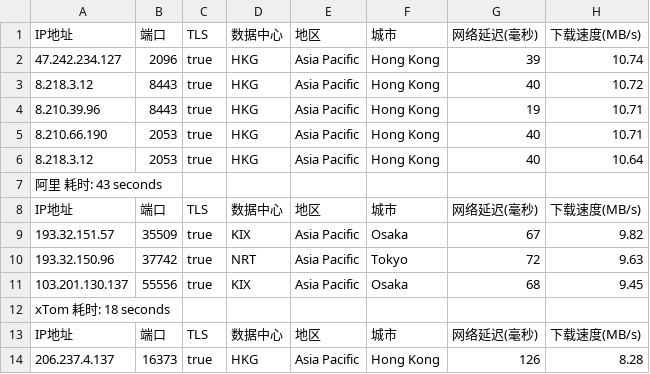
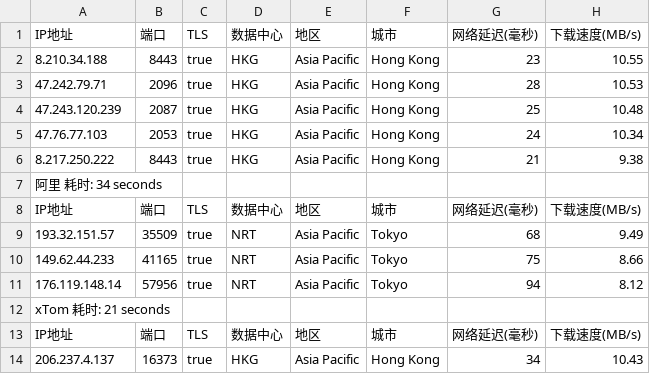
Before and after one commit to fatkun/bestcf, a CSV file: output/result.csv, drawn as a sheet; only a part is shown; removed rows and columns are numbered as before the commit, all else as after; the diff covers the shown part only; the diff names each change by its address in the sheet, - before the commit and + after, or states it on an @@ line.

```diff
--- a/output/result.csv
+++ b/output/result.csv
-row 2: 47.242.234.127 | 2096 | true | HKG | Asia Pacific | Hong Kong | 39 | 10.74
-A2: 8.218.3.12
+A2: 8.210.34.188
-G2: 40
+G2: 23
-H2: 10.72
+H2: 10.55
+row 3: 47.242.79.71 | 2096 | true | HKG | Asia Pacific | Hong Kong | 28 | 10.53
-A4: 8.210.39.96
+A4: 47.243.120.239
-B4: 8443
+B4: 2087
-G4: 19
+G4: 25
-H4: 10.71
+H4: 10.48
-A5: 8.210.66.190
+A5: 47.76.77.103
-G5: 40
+G5: 24
-H5: 10.71
+H5: 10.34
-A6: 8.218.3.12
+A6: 8.217.250.222
-B6: 2053
+B6: 8443
-G6: 40
+G6: 21
-H6: 10.64
+H6: 9.38
-A7: 阿里 耗时: 43 seconds
+A7: 阿里 耗时: 34 seconds
-D9: KIX
+D9: NRT
-F9: Osaka
+F9: Tokyo
-G9: 67
+G9: 68
-H9: 9.82
+H9: 9.49
-A10: 193.32.150.96
+A10: 149.62.44.233
-B10: 37742
+B10: 41165
-G10: 72
+G10: 75
-H10: 9.63
+H10: 8.66
-row 11: 103.201.130.137 | 55556 | true | KIX | Asia Pacific | Osaka | 68 | 9.45
+row 11: 176.119.148.14 | 57956 | true | NRT | Asia Pacific | Tokyo | 94 | 8.12
-A12: xTom 耗时: 18 seconds
+A12: xTom 耗时: 21 seconds
-G14: 126
+G14: 34
-H14: 8.28
+H14: 10.43
```
Also changed, not shown: 3 added rows, 3 removed rows and 42 edited cells elsewhere in this file, 1 other file.
